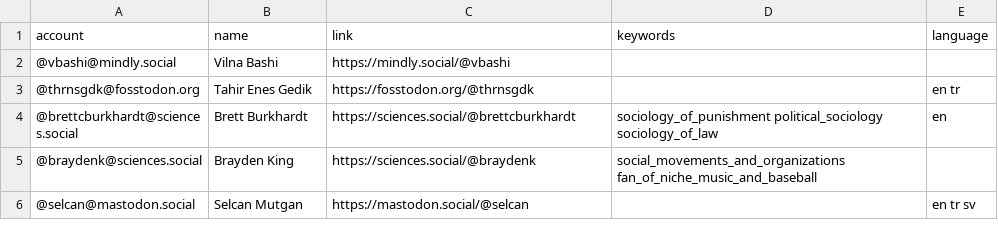
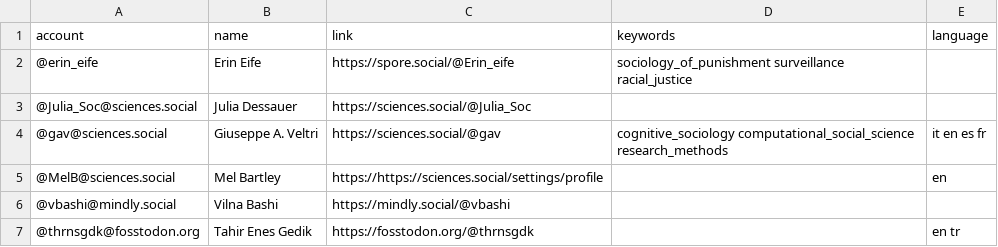
Before and after one commit to trutzig89182/Mastodon-Sociologists, a CSV file: resources/users.csv, drawn as a sheet; only a part is shown; the shorter side is filled out with more unchanged rows.

Commit message:
Add accounts (#87)
* Update users.csv

* Update users.csv

* Update users.csv

* Update users.csv

* Update users.csv

* Update users.csv

* Update users.csv

* Update users.csv

* Update .gitignore

* Update users.csv

* Update users.csv

* Update users.csv

* Update users.csv

* Update users.csv

* Update users.csv

* Update users.csv

* Update users.csv

* Update users.csv

* Update users.csv

* Update users.csv

* Update users.csv

* Update users.csv

* Update users.csv

* Update users.csv

* Update users.csv

* Update users.csv

* Update users.csv

* Update users.csv

* Update users.csv

* Update users.csv

* Update users.csv

* Update users.csv

* Update users.csv

* Update users.csv

* Update users.csv

* Update users.csv

* Update users.csv

* Update users.csv

* Update users.csv

* Update users.csv

* Update users.csv

* Update users.csv

* Update users.csv

* Update users.csv

* Update users.csv

* Update users.csv

```diff
--- a/resources/users.csv
+++ b/resources/users.csv
@@ -1,2 +1,6 @@
 account,name,link,keywords,language
+@erin_eife,Erin Eife,https://spore.social/@Erin_eife,sociology_of_punishment surveillance racial_justice,
+@Julia_Soc@sciences.social,Julia Dessauer,https://sciences.social/@Julia_Soc,,
+@gav@sciences.social,Giuseppe A. Veltri,https://sciences.social/@gav,cognitive_sociology computational_social_science research_methods,it en es fr
+@MelB@sciences.social,Mel Bartley,https://https://sciences.social/settings/profile,,en
 @vbashi@mindly.social,Vilna Bashi,https://mindly.social/@vbashi,,
```
